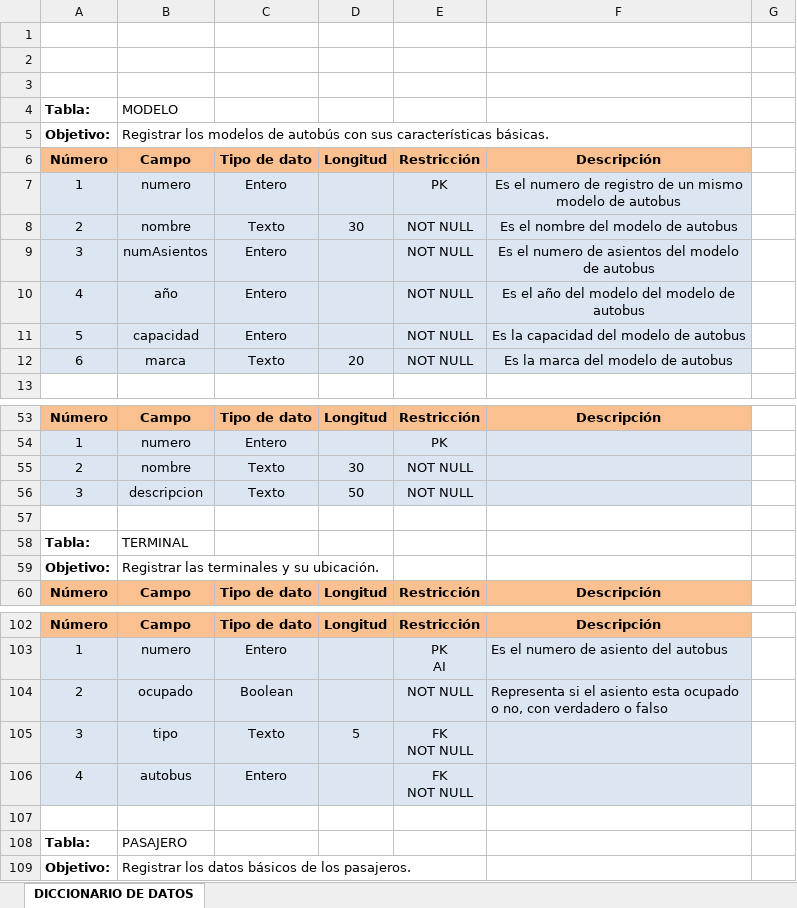
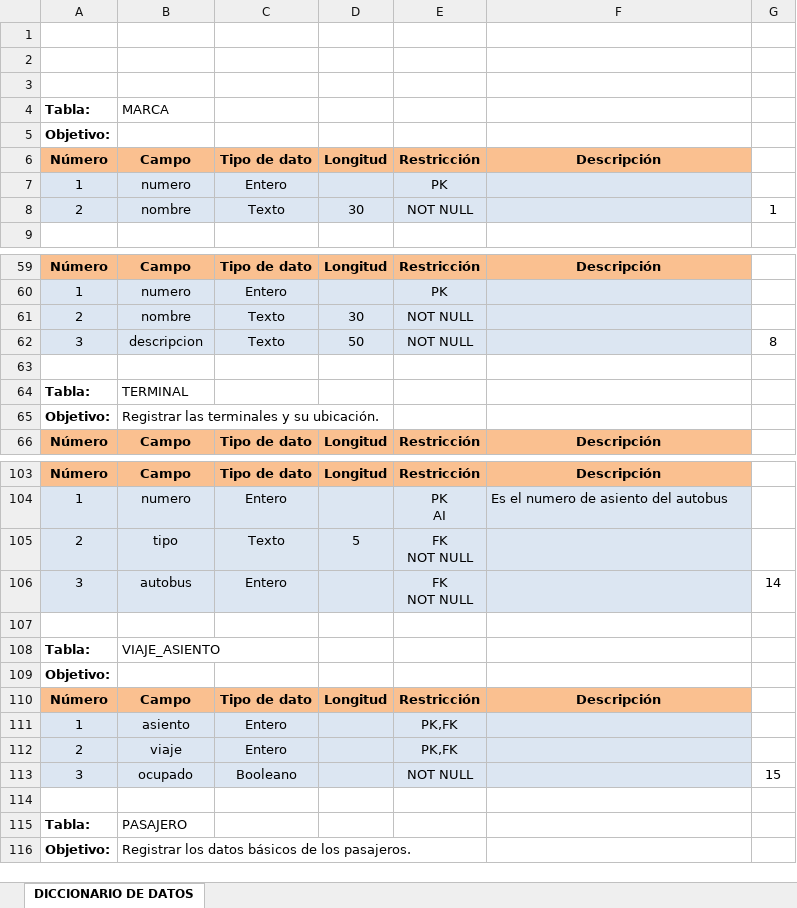
Before and after one commit to misaelcuentuauwu-source/RBE, an Excel workbook: documentacion/DD Proyecto.xlsx, sheet DICCIONARIO DE DATOS, drawn as a sheet; only a part is shown, gaps mark what is left out; values as stored, in another font and other column widths than the file's, no borders; removed rows and columns are numbered as before the commit, all else as after; the diff covers the shown part only; the diff names each change by its address in the sheet, - before the commit and + after, or states it on an @@ line.

Commit message:
Cambie toda la estructura relacional y las tablas

```diff
--- a/documentacion/DD Proyecto.xlsx (sheet DICCIONARIO DE DATOS)
+++ b/documentacion/DD Proyecto.xlsx (sheet DICCIONARIO DE DATOS)
-B4: MODELO
+B4: MARCA
-B5: Registrar los modelos de autobús con sus características básicas.
+B5: (empty)
@@ row 7 moved to row 50: 1 @@
+row 7: 1 | numero | Entero |  | PK
-F8: Es el nombre del modelo de autobus
+F8: (empty)
-G8: (empty)
+G8: 1
@@ row 9 moved to row 52: 3 @@
@@ row 10 moved to row 53: 4 @@
@@ row 11 moved to row 54: 5 @@
-row 12: 6 | marca | Texto | 20 | NOT NULL | Es la marca del modelo de autobus
-G62: (empty)
+G62: 8
-row 104: 2 | ocupado | Boolean |  | NOT NULL | Representa si el asiento esta ocupado o no, con verdadero o falso
-A105: 3
+A105: 2
-A106: 4
+A106: 3
-G106: (empty)
+G106: 14
+row 107: (empty)
@@ row 151 moved to row 108: Tabla: @@
+row 109: Objetivo:
@@ row 133 moved to row 110: Número @@
@@ row 154 moved to row 111: 1 @@
@@ row 97 moved to row 112: 2 @@
+row 113: 3 | ocupado | Booleano |  | NOT NULL |  | 15
```
Also changed, not shown: 9 added rows, 10 removed rows, 7 moved rows, 39 edited cells and cell formats elsewhere in this sheet, 1 other file.
